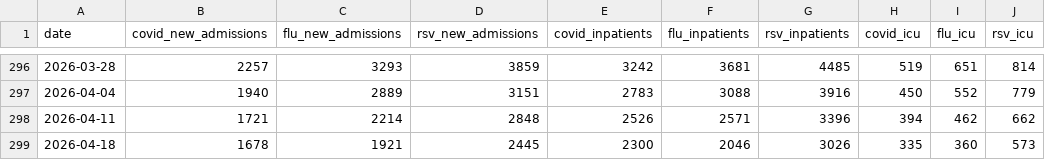
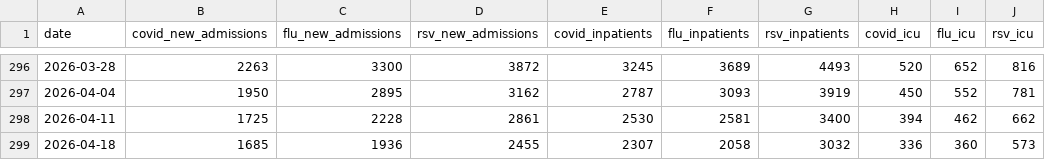
Before and after one commit to fartbagxp/health, a CSV file: data/raw/resp/respiratory-combined.csv, drawn as a sheet; only a part is shown, gaps mark what is left out; the diff covers the shown part only.

```diff
--- a/data/raw/resp/respiratory-combined.csv
+++ b/data/raw/resp/respiratory-combined.csv
@@ -296,4 +296,4 @@ date,covid_new_admissions,flu_new_admissions,rsv_new_admissions,covid_inpatients
-2026-03-28,2257,3293,3859,3242,3681,4485,519,651,814
-2026-04-04,1940,2889,3151,2783,3088,3916,450,552,779
-2026-04-11,1721,2214,2848,2526,2571,3396,394,462,662
-2026-04-18,1678,1921,2445,2300,2046,3026,335,360,573
+2026-03-28,2263,3300,3872,3245,3689,4493,520,652,816
+2026-04-04,1950,2895,3162,2787,3093,3919,450,552,781
+2026-04-11,1725,2228,2861,2530,2581,3400,394,462,662
+2026-04-18,1685,1936,2455,2307,2058,3032,336,360,573
```
Also changed, not shown: 2 added rows and 108 edited cells elsewhere in this file, data/raw/cdc_open/resp_deaths_pct.csv, data/raw/cdc_open/resp_vaccination.csv, 23 other files.
